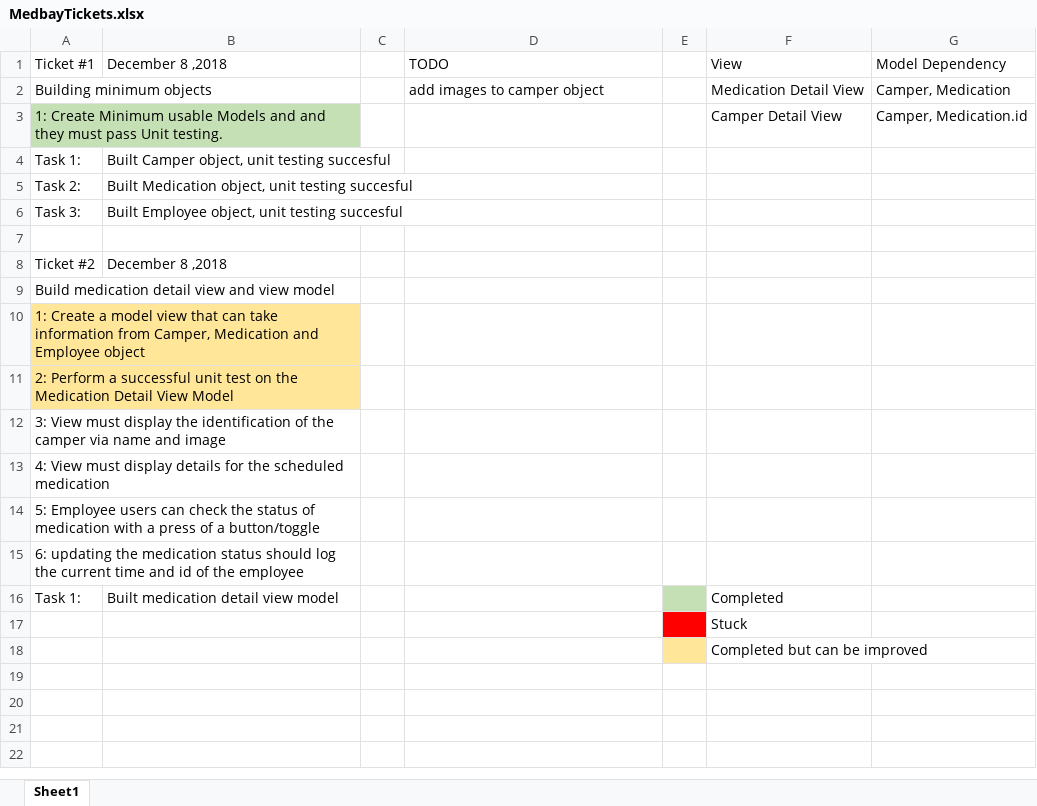
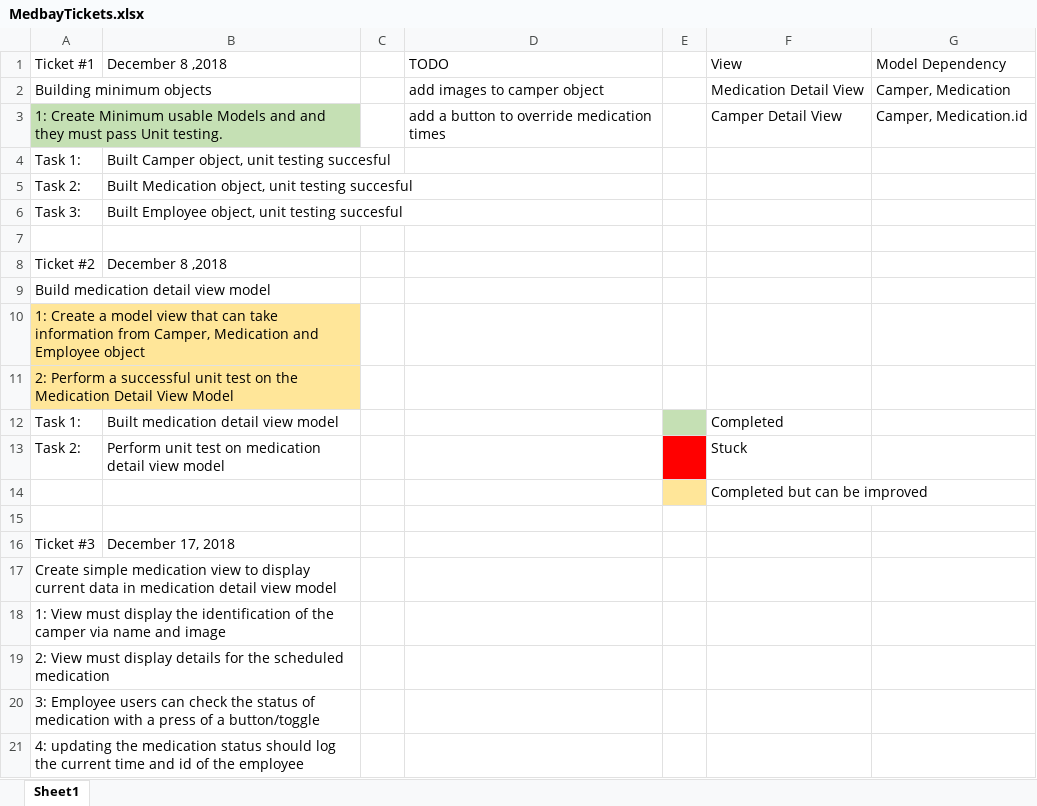
Before and after one commit to Rusevine/Medbay, an Excel workbook: MedbayTickets.xlsx, sheet Sheet1, drawn as a sheet; values as stored, in another font and other column widths than the file's, no borders; removed rows and columns are numbered as before the commit, all else as after; the diff names each change by its address in the sheet, - before the commit and + after, or states it on an @@ line.

```diff
--- a/MedbayTickets.xlsx (sheet Sheet1)
+++ b/MedbayTickets.xlsx (sheet Sheet1)
-D3: (empty)
+D3: add a button to override medication times
-A9: Build medication detail view and view model
+A9: Build medication detail view model
-row 12: 3: View must display the identification of the camper via name and image
-row 13: 4: View must display details for the scheduled medication
-row 14: 5: Employee users can check the status of medication with a press of a button/toggle
-row 15: 6: updating the medication status should log the current time and id of the employee
-row 17:  |  |  |  |  | Stuck
+row 13: Task 2: | Perform unit test on medication detail view model |  |  |  | Stuck
+row 15: (empty)
+row 16: Ticket #3 | December 17, 2018
+row 17: Create simple medication view to display current data in medication detail view model
+row 18: 1: View must display the identification of the camper via name and image
+row 19: 2: View must display details for the scheduled medication
+row 20: 3: Employee users can check the status of medication with a press of a button/toggle
+row 21: 4: updating the medication status should log the current time and id of the employee
```
Also changed, not shown: 6 other files.
